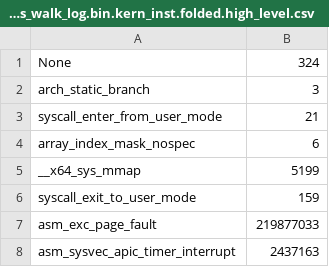
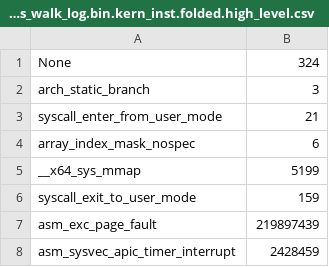
Before and after one commit to xlab-uiuc/VM-Bench, a CSV file: kernel_inst_high_level/radix_always_gups_walk_log.bin.kern_inst.folded.high_level.csv, drawn as a sheet.

Commit message:
gups result 1B inst

```diff
--- a/kernel_inst_high_level/radix_always_gups_walk_log.bin.kern_inst.folded.high_level.csv
+++ b/kernel_inst_high_level/radix_always_gups_walk_log.bin.kern_inst.folded.high_level.csv
@@ -6,3 +6,3 @@ __x64_sys_mmap,5199
 syscall_exit_to_user_mode,159
-asm_exc_page_fault,219877033
-asm_sysvec_apic_timer_interrupt,2437163
+asm_exc_page_fault,219897439
+asm_sysvec_apic_timer_interrupt,2428459
```
Also changed, not shown: 2 other files.
